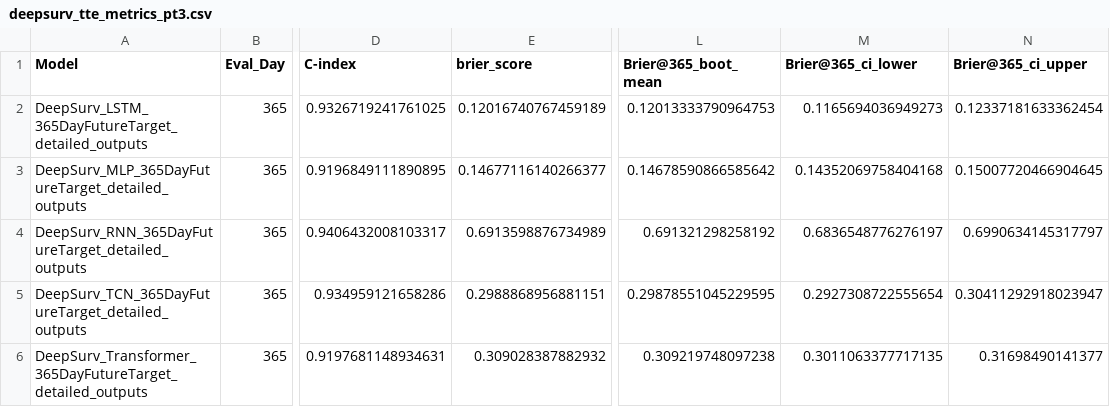
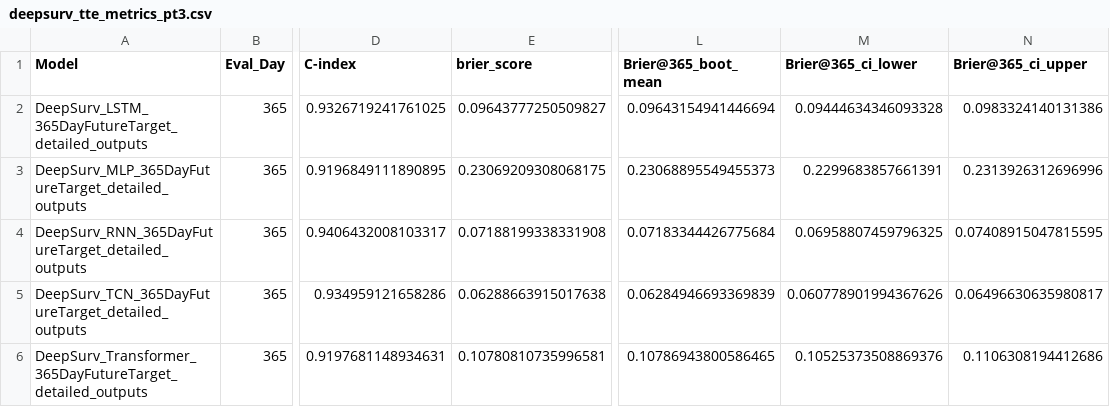
Before and after one commit to LauraDiao/CKD-modeling, a CSV file: ld_scripts/results_files_v2/365day_future_prediction_outputs_50_full_stage_filter_patient_level_v2/deepsurv_tte_metrics_pt3.csv, drawn as a sheet; only a part is shown, gaps mark what is left out; the diff names each change by its address in the sheet, - before the commit and + after, or states it on an @@ line.

```diff
--- a/ld_scripts/results_files_v2/365day_future_prediction_outputs_50_full_stage_filter_patient_level_v2/deepsurv_tte_metrics_pt3.csv
+++ b/ld_scripts/results_files_v2/365day_future_prediction_outputs_50_full_stage_filter_patient_level_v2/deepsurv_tte_metrics_pt3.csv
-E2 (brier_score): 0.12016740767459189
+E2 (brier_score): 0.09643777250509827
-L2 (Brier@365_boot_mean): 0.12013333790964753
+L2 (Brier@365_boot_mean): 0.09643154941446694
-M2 (Brier@365_ci_lower): 0.1165694036949273
+M2 (Brier@365_ci_lower): 0.09444634346093328
-N2 (Brier@365_ci_upper): 0.12337181633362454
+N2 (Brier@365_ci_upper): 0.0983324140131386
-E3 (brier_score): 0.14677116140266377
+E3 (brier_score): 0.23069209308068175
-L3 (Brier@365_boot_mean): 0.14678590866585642
+L3 (Brier@365_boot_mean): 0.23068895549455373
-M3 (Brier@365_ci_lower): 0.14352069758404168
+M3 (Brier@365_ci_lower): 0.2299683857661391
-N3 (Brier@365_ci_upper): 0.15007720466904645
+N3 (Brier@365_ci_upper): 0.2313926312696996
-E4 (brier_score): 0.6913598876734989
+E4 (brier_score): 0.07188199338331908
-L4 (Brier@365_boot_mean): 0.691321298258192
+L4 (Brier@365_boot_mean): 0.07183344426775684
-M4 (Brier@365_ci_lower): 0.6836548776276197
+M4 (Brier@365_ci_lower): 0.06958807459796325
-N4 (Brier@365_ci_upper): 0.6990634145317797
+N4 (Brier@365_ci_upper): 0.07408915047815595
-E5 (brier_score): 0.2988868956881151
+E5 (brier_score): 0.06288663915017638
-L5 (Brier@365_boot_mean): 0.29878551045229595
+L5 (Brier@365_boot_mean): 0.06284946693369839
-M5 (Brier@365_ci_lower): 0.2927308722555654
+M5 (Brier@365_ci_lower): 0.060778901994367626
-N5 (Brier@365_ci_upper): 0.30411292918023947
+N5 (Brier@365_ci_upper): 0.06496630635980817
-E6 (brier_score): 0.309028387882932
+E6 (brier_score): 0.10780810735996581
-L6 (Brier@365_boot_mean): 0.309219748097238
+L6 (Brier@365_boot_mean): 0.10786943800586465
-M6 (Brier@365_ci_lower): 0.3011063377717135
+M6 (Brier@365_ci_lower): 0.10525373508869376
-N6 (Brier@365_ci_upper): 0.31698490141377
+N6 (Brier@365_ci_upper): 0.1106308194412686
```
Also changed, not shown: 4 other files.
